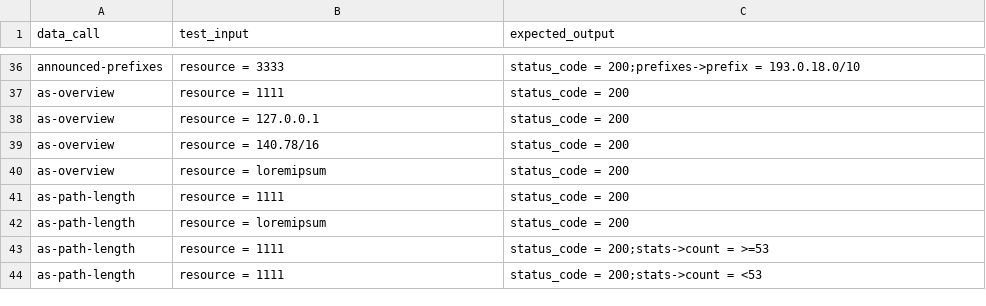
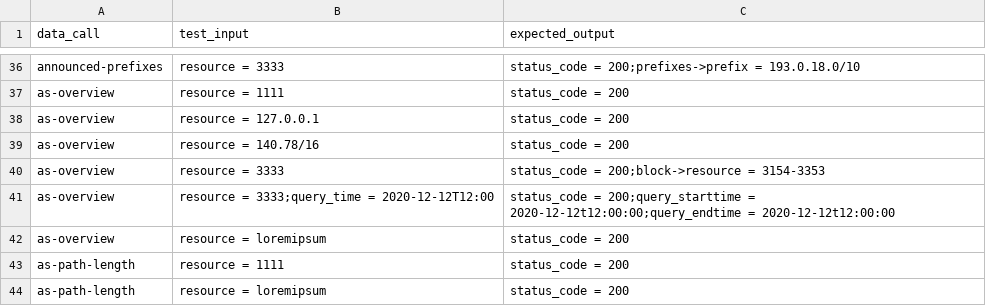
Before and after one commit to bahadirbasaran/TESTstat, a CSV file: data/test_cases.csv, drawn as a sheet; only a part is shown, gaps mark what is left out; the shorter side is filled out with more unchanged rows; the diff names each change by its address in the sheet, - before the commit and + after, or states it on an @@ line.

```diff
--- a/data/test_cases.csv
+++ b/data/test_cases.csv
+row 40: as-overview | resource = 3333 | status_code = 200;block->resource = 3154-3353
+row 41: as-overview | resource = 3333;query_time = 2020-12-12T12:00 | status_code = 200;query_starttime = 2020-12-12t12:00:00;query_endtime = 2020-12-12t12:00:00
```
Also changed, not shown: 6 other files.
